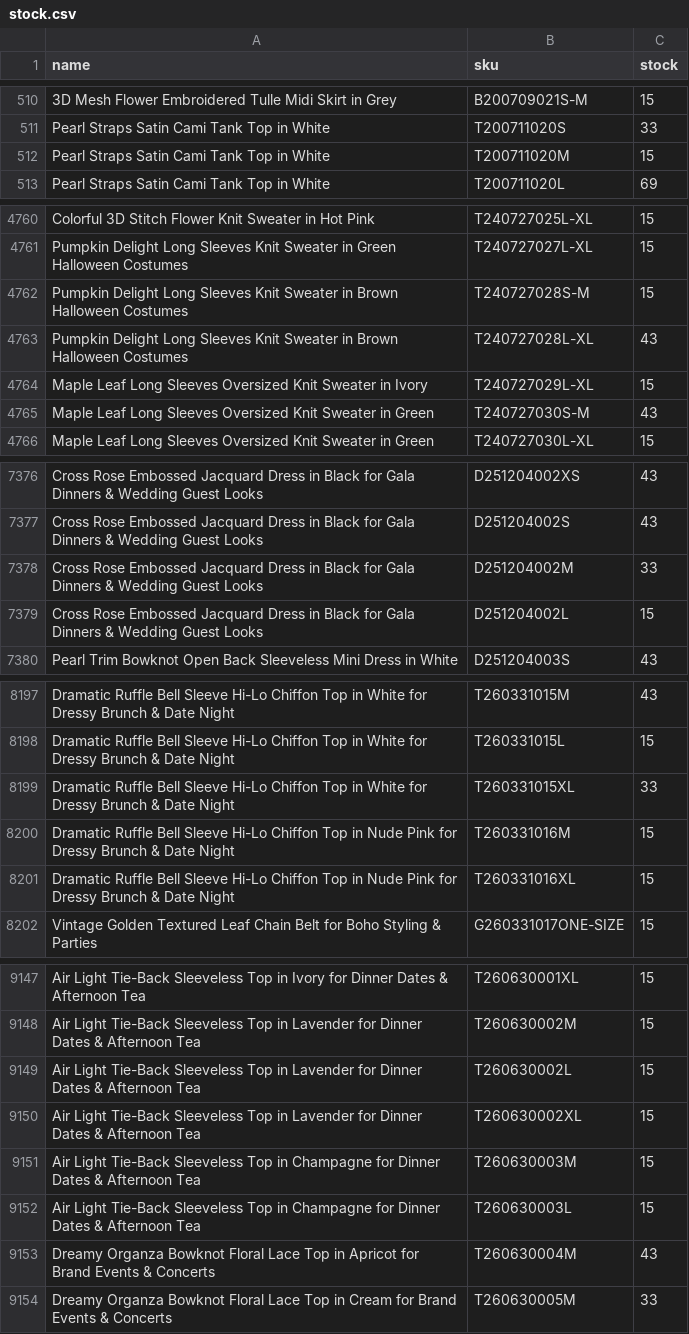
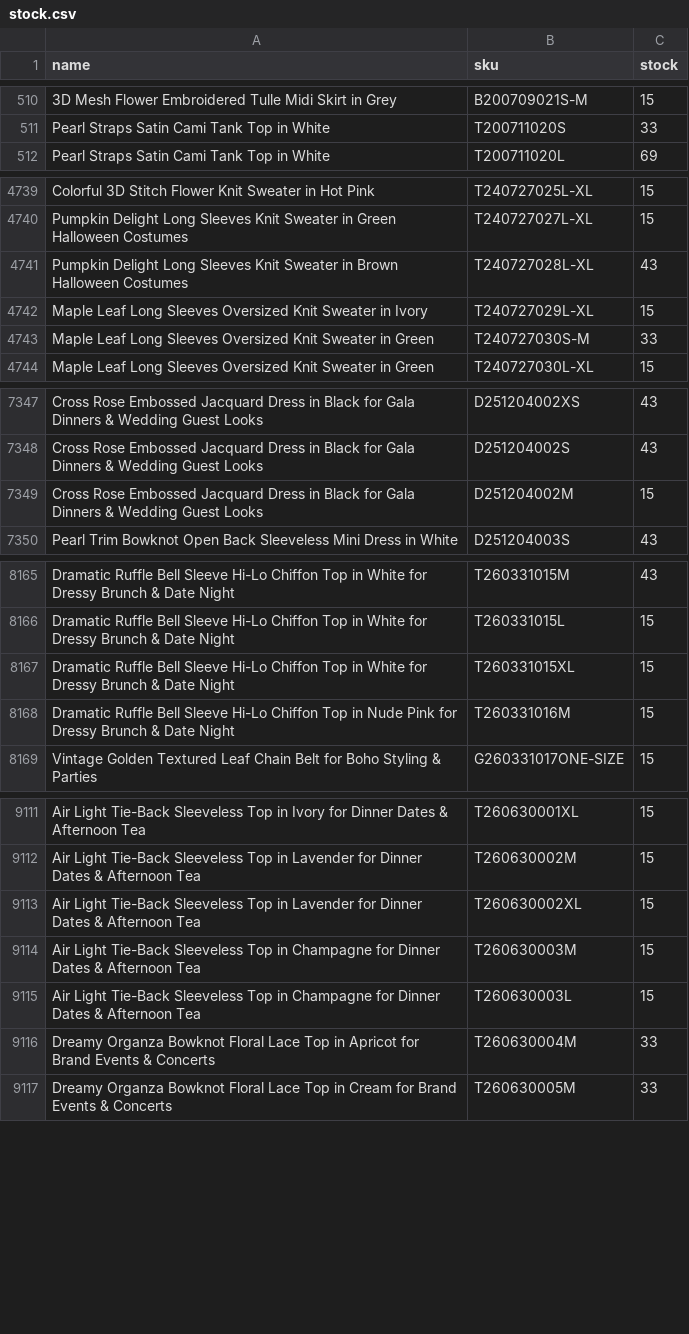
Before and after one commit to chicwishstock/stock, a CSV file: stock.csv, drawn as a sheet; only a part is shown, gaps mark what is left out; removed rows and columns are numbered as before the commit, all else as after; the diff covers the shown part only; the diff names each change by its address in the sheet, - before the commit and + after, or states it on an @@ line.

Commit message:
Add files via upload

```diff
--- a/stock.csv
+++ b/stock.csv
-row 512: Pearl Straps Satin Cami Tank Top in White | T200711020M | 15
-row 4762: Pumpkin Delight Long Sleeves Knit Sweater in Brown Halloween Costumes | T240727028S-M | 15
-C4743 (stock): 43
+C4743 (stock): 33
-C7349 (stock): 33
+C7349 (stock): 15
-row 7379: Cross Rose Embossed Jacquard Dress in Black for Gala Dinners & Wedding Guest Looks | D251204002L | 15
-C8167 (stock): 33
+C8167 (stock): 15
-row 8201: Dramatic Ruffle Bell Sleeve Hi-Lo Chiffon Top in Nude Pink for Dressy Brunch & Date Night | T260331016XL | 15
-row 9149: Air Light Tie-Back Sleeveless Top in Lavender for Dinner Dates & Afternoon Tea | T260630002L | 15
-C9116 (stock): 43
+C9116 (stock): 33
```
Also changed, not shown: 37 removed rows and 54 edited cells elsewhere in this file.
